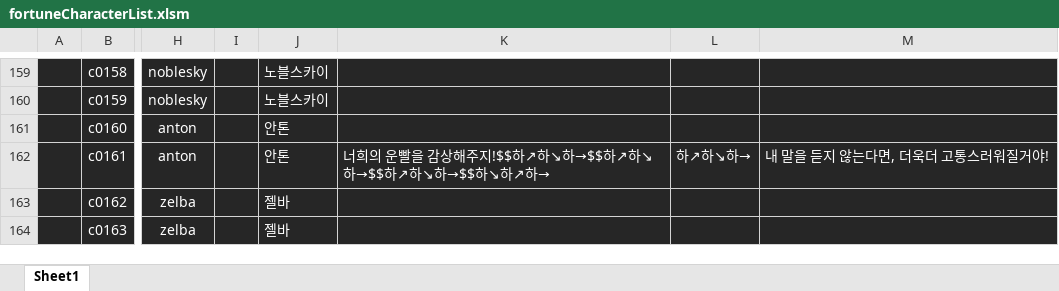
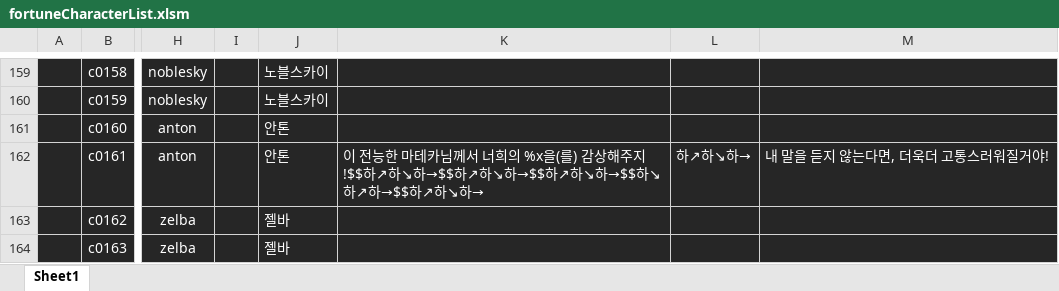
Before and after one commit to solarias/dnf, an Excel workbook: js/fortuneCharacterList.xlsm, sheet Sheet1, drawn as a sheet; only a part is shown, gaps mark what is left out; values as stored, in another font and other column widths than the file's, no borders; conditional formats not drawn; the diff names each change by its address in the sheet, - before the commit and + after, or states it on an @@ line.

```diff
--- a/js/fortuneCharacterList.xlsm (sheet Sheet1)
+++ b/js/fortuneCharacterList.xlsm (sheet Sheet1)
-K162: 너희의 운빨을 감상해주지!$$하↗하↘하→$$하↗하↘하→$$하↗하↘하→$$하↘하↗하→
+K162: 이 전능한 마테카님께서 너희의 %x을(를) 감상해주지!$$하↗하↘하→$$하↗하↘하→$$하↗하↘하→$$하↘하↗하→$$하↗하↘하→
```
Also changed, not shown: 1 other file.
